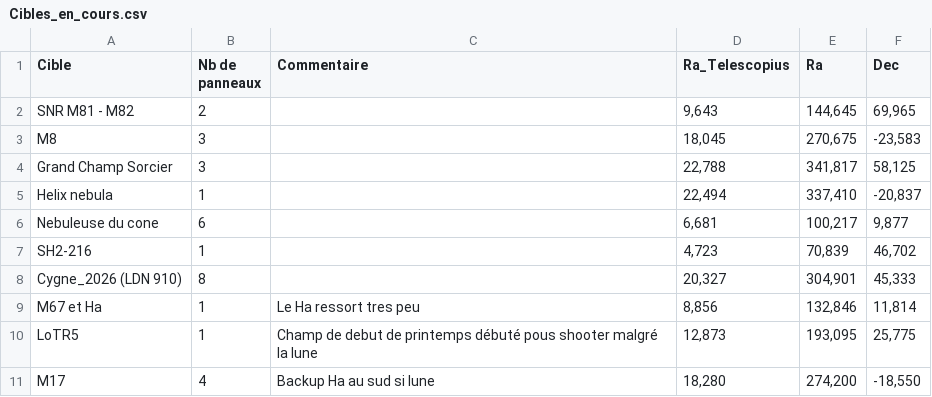
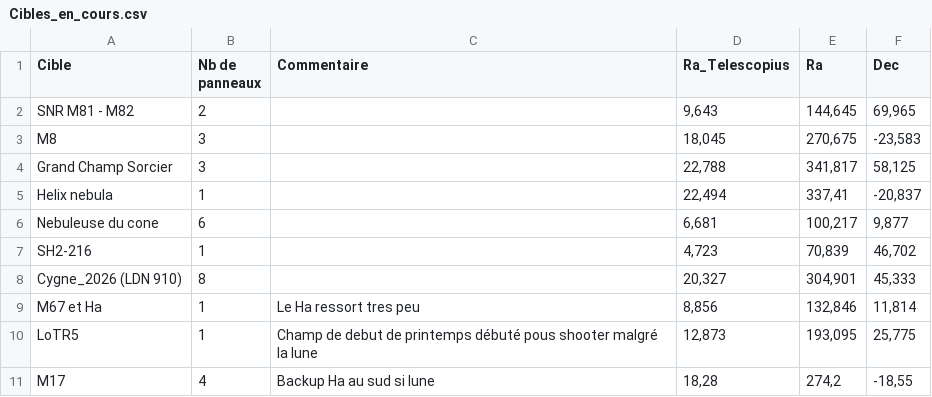
Before and after one commit to tazdevil71astro/blank-app, a CSV file: Cibles_en_cours.csv, drawn as a sheet; the diff names each change by its address in the sheet, - before the commit and + after, or states it on an @@ line.

Commit message:
Debug format fichier csv

```diff
--- a/Cibles_en_cours.csv
+++ b/Cibles_en_cours.csv
-E5 (Ra): 337,410
+E5 (Ra): 337,41
-D11 (Ra_Telescopius): 18,280
+D11 (Ra_Telescopius): 18,28
-E11 (Ra): 274,200
+E11 (Ra): 274,2
-F11 (Dec): -18,550
+F11 (Dec): -18,55
```
